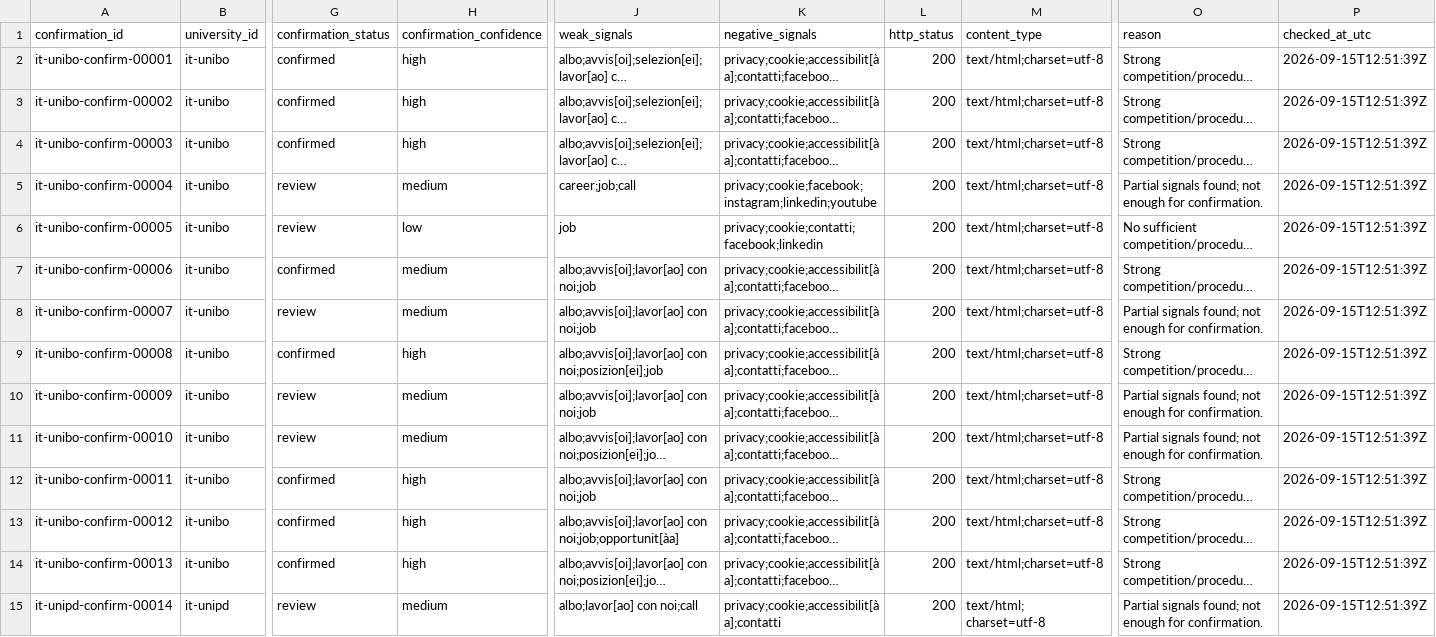
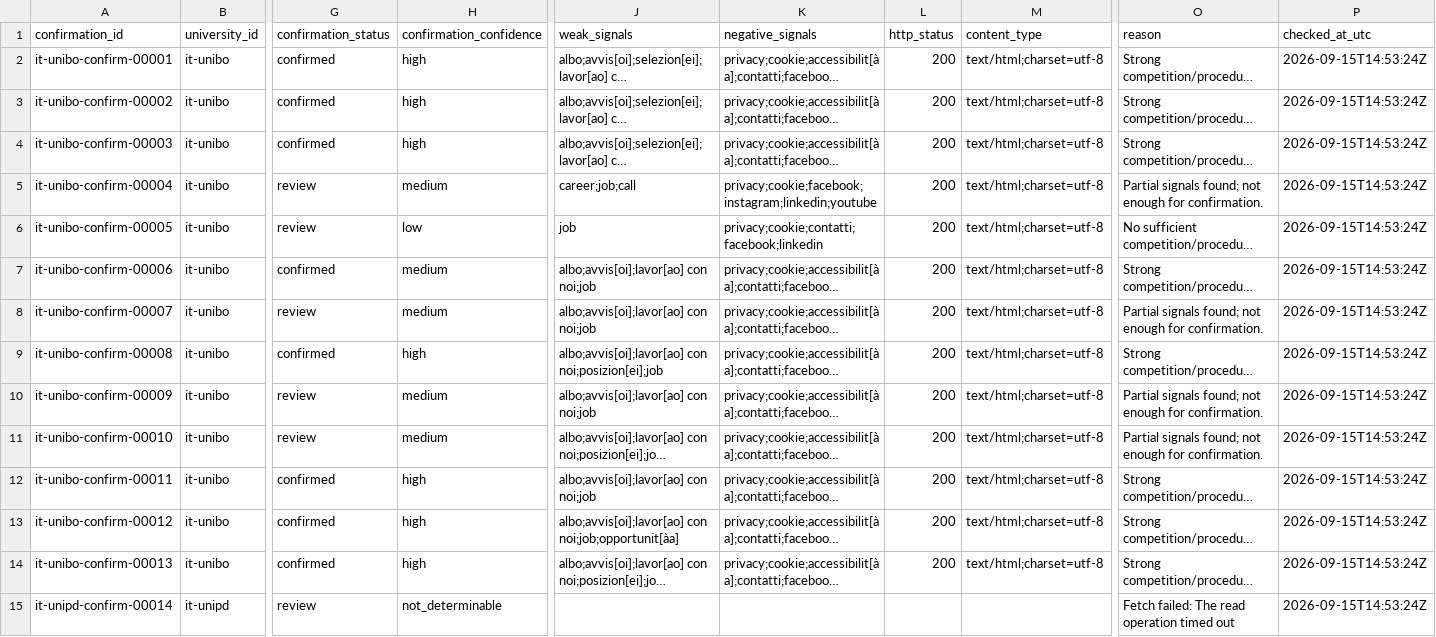
Before and after one commit to colazeta/atlante_dei_concorsi, a CSV file: docs/executions/document-link-confirmation/document_link_confirmation_index.csv, drawn as a sheet; only a part is shown, gaps mark what is left out; long unchanged cells end in …; the diff covers the shown part only; the diff names each change by its address in the sheet, - before the commit and + after, or states it on an @@ line.

```diff
--- a/docs/executions/document-link-confirmation/document_link_confirmation_index.csv
+++ b/docs/executions/document-link-confirmation/document_link_confirmation_index.csv
-P2:P15 (checked_at_utc): 2026-09-15T12:51:39Z
+P2:P15 (checked_at_utc): 2026-09-15T14:53:24Z
-H15 (confirmation_confidence): medium
+H15 (confirmation_confidence): not_determinable
-J15 (weak_signals): albo;lavor[ao] con noi;call
+J15 (weak_signals): (empty)
-K15 (negative_signals): privacy;cookie;accessibilit[àa];contatti
+K15 (negative_signals): (empty)
-L15 (http_status): 200
+L15 (http_status): (empty)
-M15 (content_type): text/html; charset=utf-8
+M15 (content_type): (empty)
-O15 (reason): Partial signals found; not enough for confirmation.
+O15 (reason): Fetch failed: The read operation timed out
```
Also changed, not shown: 67 edited cells elsewhere in this file, docs/executions/approved-source-inventories/it-unifi/observed_links.csv, docs/executions/approved-source-inventories/it-unimi/observed_links.csv, 19 other files.
